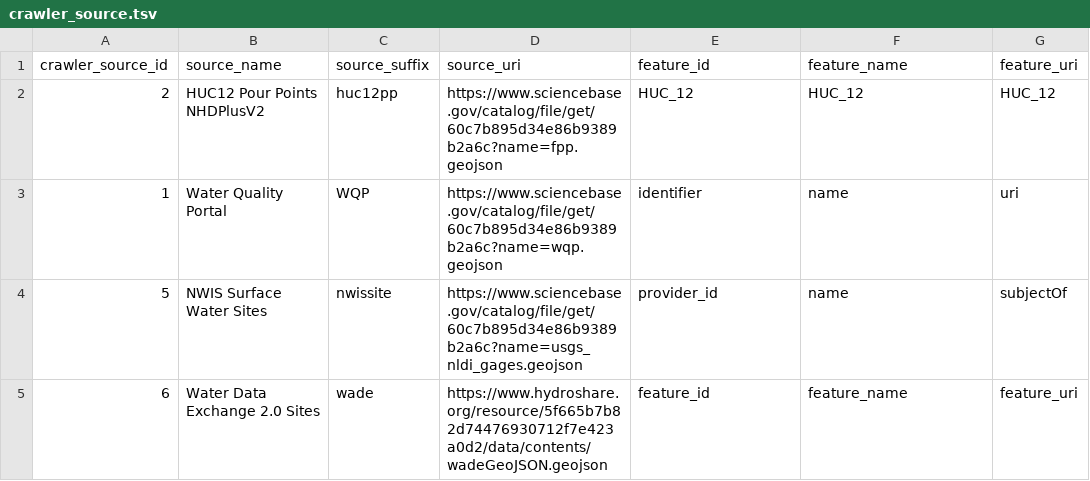
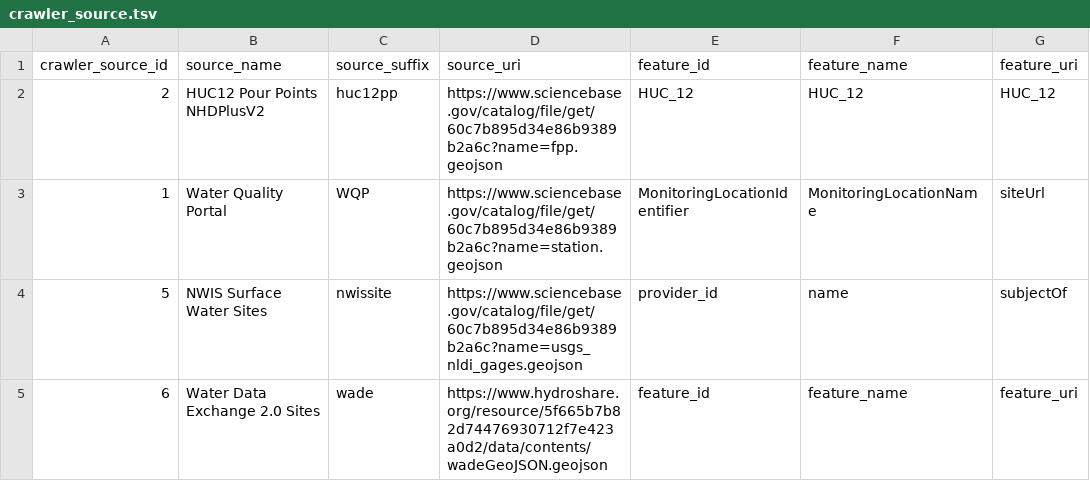
Before and after one commit to internetofwater/nldi-db, a TSV file: liquibase/changeLogs/nldi/nldi_data/update_crawler_source/crawler_source.tsv, drawn as a sheet; only a part is shown; the diff names each change by its address in the sheet, - before the commit and + after, or states it on an @@ line.

Commit message:
better wqp snapshot

```diff
--- a/liquibase/changeLogs/nldi/nldi_data/update_crawler_source/crawler_source.tsv
+++ b/liquibase/changeLogs/nldi/nldi_data/update_crawler_source/crawler_source.tsv
-D3: https://www.sciencebase.gov/catalog/file/get/60c7b895d34e86b9389b2a6c?name=wqp.geojson
+D3: https://www.sciencebase.gov/catalog/file/get/60c7b895d34e86b9389b2a6c?name=station.geojson
-E3: identifier
+E3: MonitoringLocationIdentifier
-F3: name
+F3: MonitoringLocationName
-G3: uri
+G3: siteUrl
```
